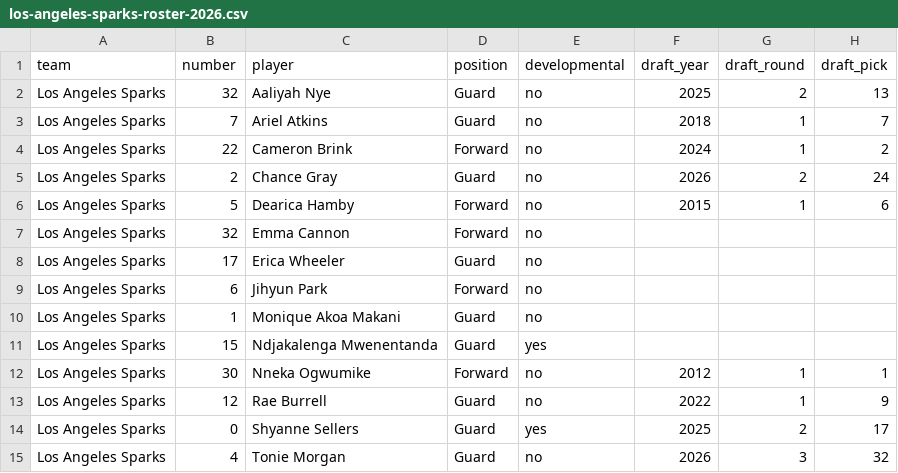
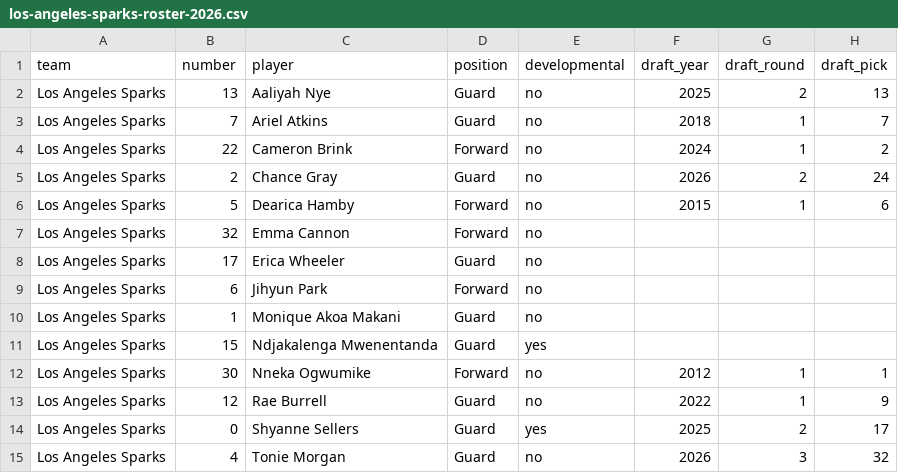
Before and after one commit to ryanmoalemi/fullcourtbuckets, a CSV file: wnba/teams/los-angeles-sparks/los-angeles-sparks-roster-2026.csv, drawn as a sheet; only a part is shown; the diff names each change by its address in the sheet, - before the commit and + after, or states it on an @@ line.

```diff
--- a/wnba/teams/los-angeles-sparks/los-angeles-sparks-roster-2026.csv
+++ b/wnba/teams/los-angeles-sparks/los-angeles-sparks-roster-2026.csv
-B2 (number): 32
+B2 (number): 13
```
Also changed, not shown: 21 other files.
